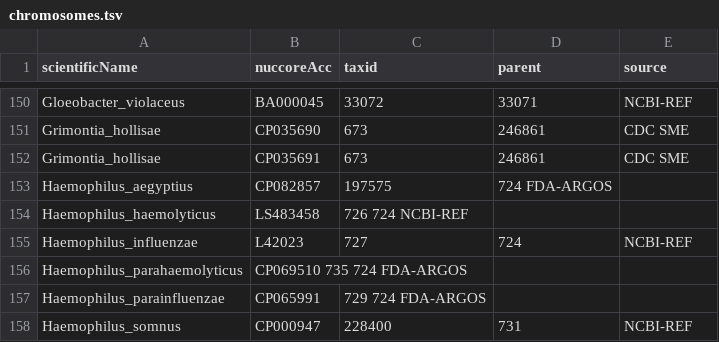
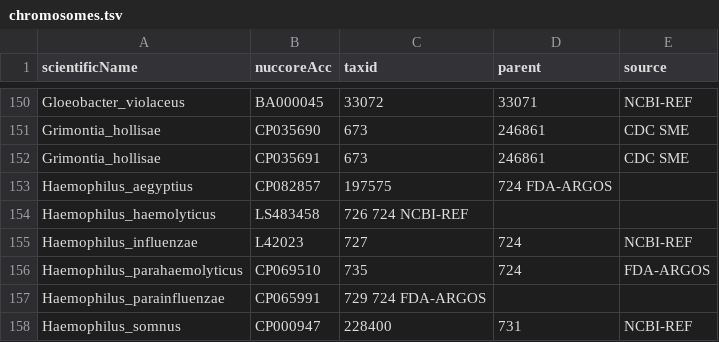
Before and after one commit to lskatz/Kalamari, a TSV file: src/chromosomes.tsv, drawn as a sheet; only a part is shown, gaps mark what is left out; removed rows and columns are numbered as before the commit, all else as after; the diff names each change by its address in the sheet, - before the commit and + after, or states it on an @@ line.

Commit message:
Fix formatting of Haemophilus_parahaemolyticus entry
tabs!

Closes #71

```diff
--- a/src/chromosomes.tsv
+++ b/src/chromosomes.tsv
-row 156: Haemophilus_parahaemolyticus | CP069510 735 724 FDA-ARGOS
+row 156: Haemophilus_parahaemolyticus | CP069510 | 735 | 724 | FDA-ARGOS
```
